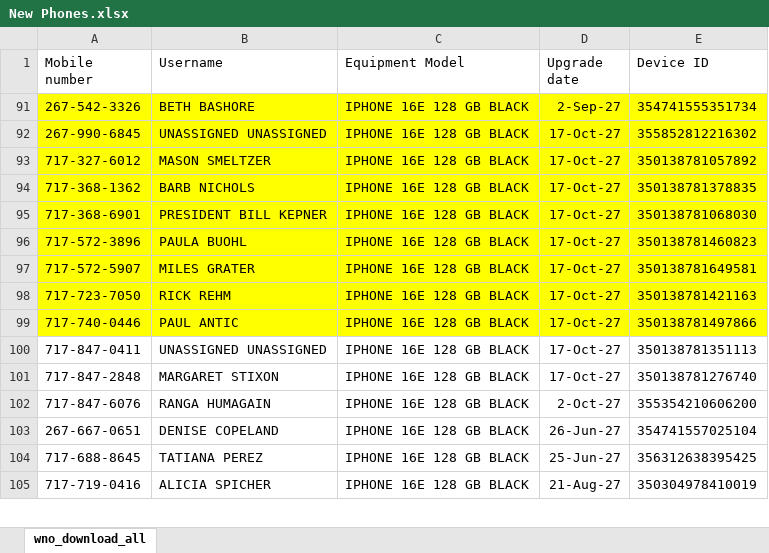
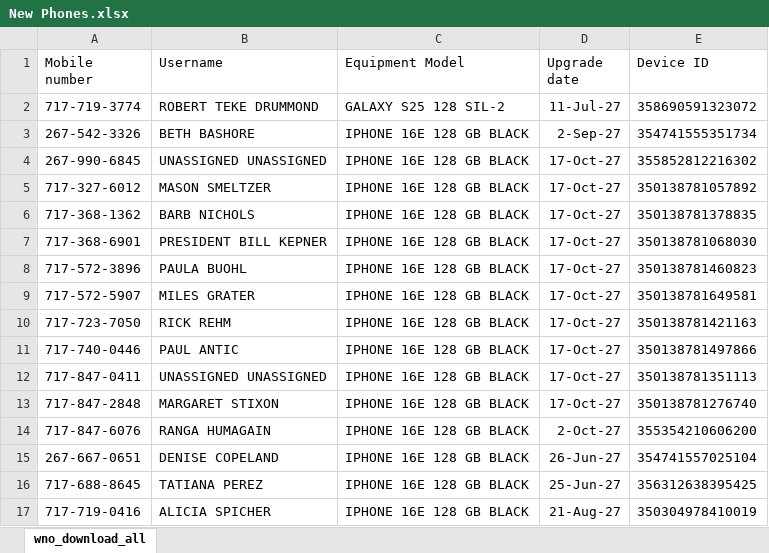
Before and after one commit to citnaluap/ITAssetManagement, an Excel workbook: Tables/New Phones.xlsx, sheet wno_download_all, drawn as a sheet; only a part is shown; values as stored, in another font and other column widths than the file's, no borders; table styles not drawn; addresses are those after the commit; the diff covers the shown part only; the diff names each change by its address in the sheet, - before the commit and + after, or states it on an @@ line.

```diff
--- a/Tables/New Phones.xlsx (sheet wno_download_all)
+++ b/Tables/New Phones.xlsx (sheet wno_download_all)
@@ row 2 unhidden: 717-719-3774 | ROBERT TEKE DRUMMOND | GALAXY S25 128 SIL-2 | 11-Jul-27 | 358690591323072 @@
-A3:E11 fill: #FFFF00
+A3:E11 fill: none
```
Also changed, not shown: 13 hidden or unhidden rows and cell formats elsewhere in this sheet, hidden cells, Tables/Org Chart and HUB 12-25.xlsx, 2 other files.
